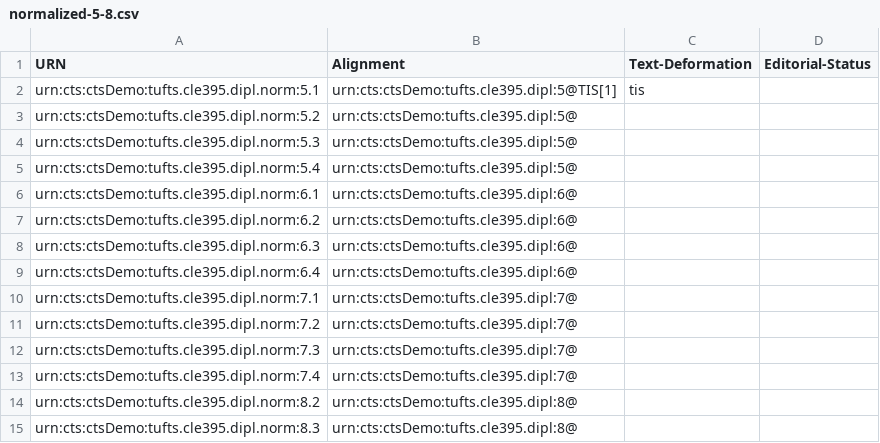
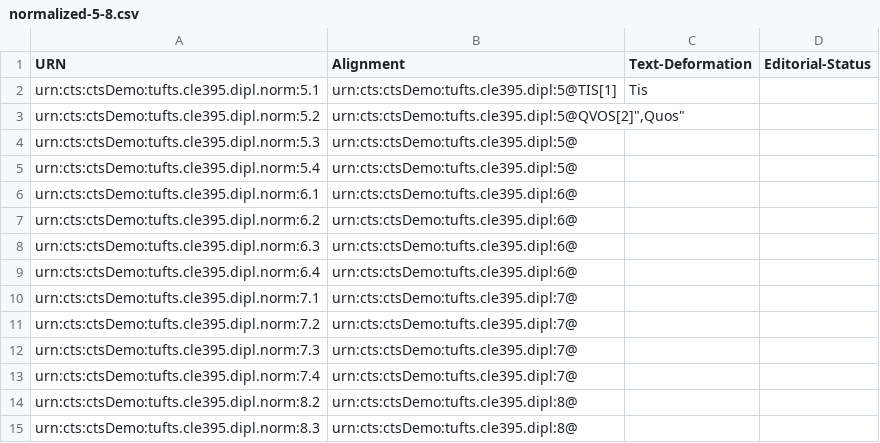
Before and after one commit to Eumaeus/tufts-cts-demo, a CSV file: normalized-5-8.csv, drawn as a sheet.

Commit message:
Update normalized-5-8.csv

```diff
--- a/normalized-5-8.csv
+++ b/normalized-5-8.csv
@@ -1,4 +1,4 @@
 "URN","Alignment","Text-Deformation","Editorial-Status"
-"urn:cts:ctsDemo:tufts.cle395.dipl.norm:5.1","urn:cts:ctsDemo:tufts.cle395.dipl:5@TIS[1]","tis",""
-"urn:cts:ctsDemo:tufts.cle395.dipl.norm:5.2","urn:cts:ctsDemo:tufts.cle395.dipl:5@","",""
+"urn:cts:ctsDemo:tufts.cle395.dipl.norm:5.1","urn:cts:ctsDemo:tufts.cle395.dipl:5@TIS[1]","Tis",""
+"urn:cts:ctsDemo:tufts.cle395.dipl.norm:5.2","urn:cts:ctsDemo:tufts.cle395.dipl:5@QVOS[2]"","Quos"
 "urn:cts:ctsDemo:tufts.cle395.dipl.norm:5.3","urn:cts:ctsDemo:tufts.cle395.dipl:5@","",""
```
